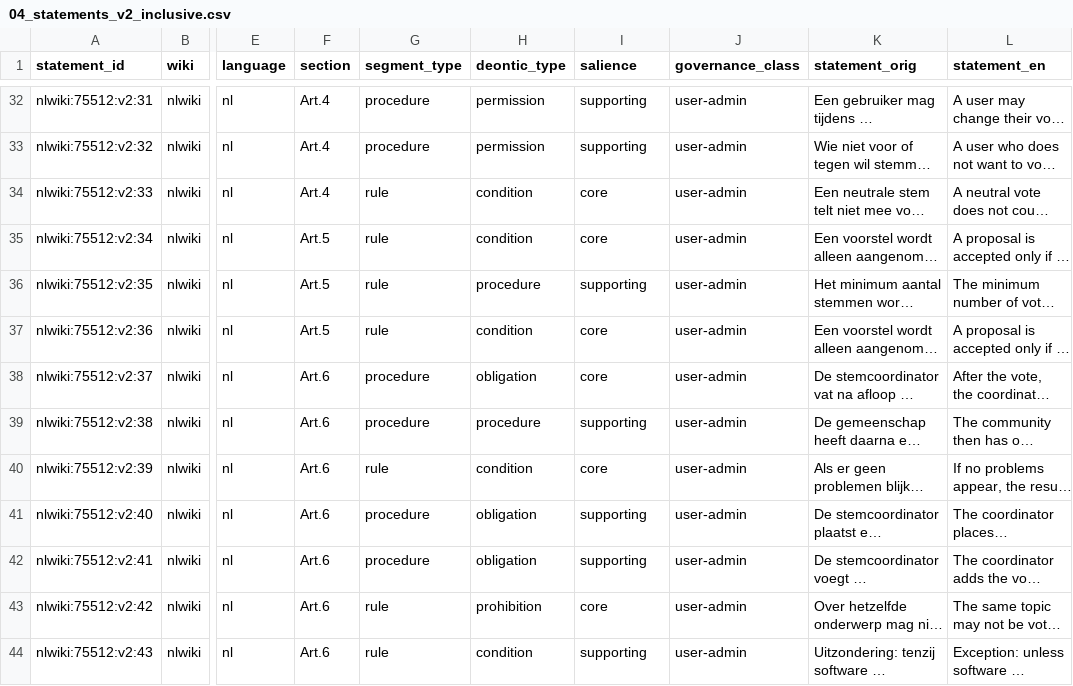
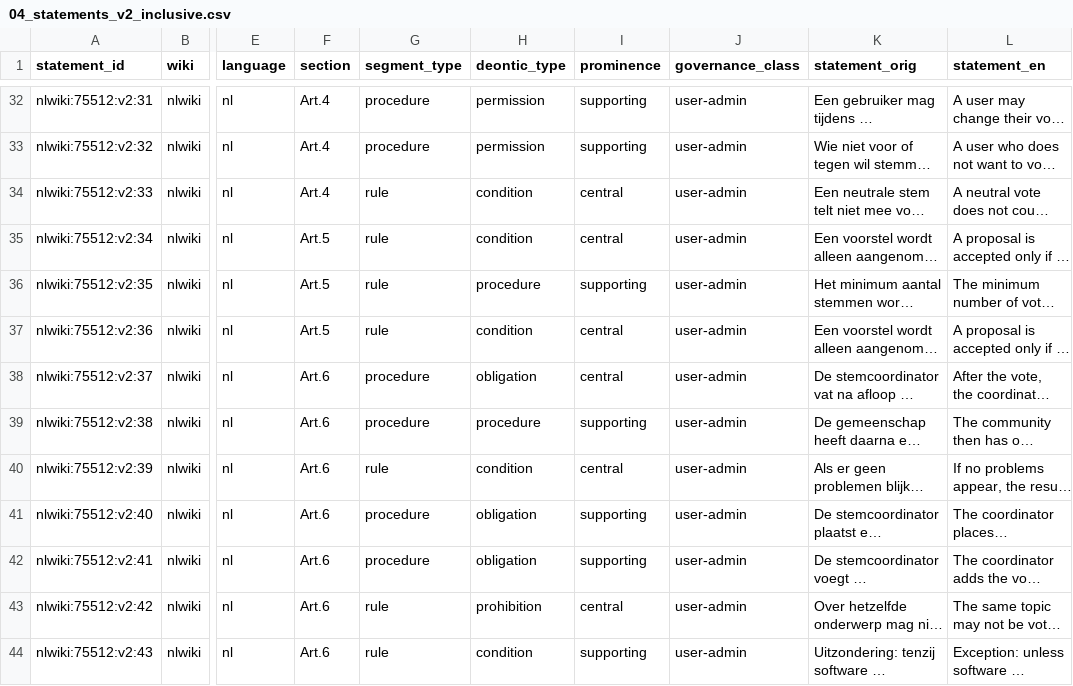
Before and after one commit to lgelauff/wikimedia-analysis, a CSV file: wikipedia-policy-change/data/exploration/nlwiki_stemprocedure/04_statements_v2_inclusive.csv, drawn as a sheet; only a part is shown, gaps mark what is left out; long unchanged cells end in …; the diff covers the shown part only; the diff names each change by its address in the sheet, - before the commit and + after, or states it on an @@ line.

```diff
--- a/wikipedia-policy-change/data/exploration/nlwiki_stemprocedure/04_statements_v2_inclusive.csv
+++ b/wikipedia-policy-change/data/exploration/nlwiki_stemprocedure/04_statements_v2_inclusive.csv
-I1: salience
+I1: prominence
-I34:I35 (prominence): core
+I34:I35 (prominence): central
-I37:I38 (prominence): core
+I37:I38 (prominence): central
-I40 (prominence): core
+I40 (prominence): central
-I43 (prominence): core
+I43 (prominence): central
```
Also changed, not shown: 13 edited cells elsewhere in this file, wikipedia-policy-change/data/exploration/nlwiki_stemgerechtigde_gebruikers/04_statements.csv, wikipedia-policy-change/data/exploration/nlwiki_stemprocedure/04_statements.csv, 5 other files.
